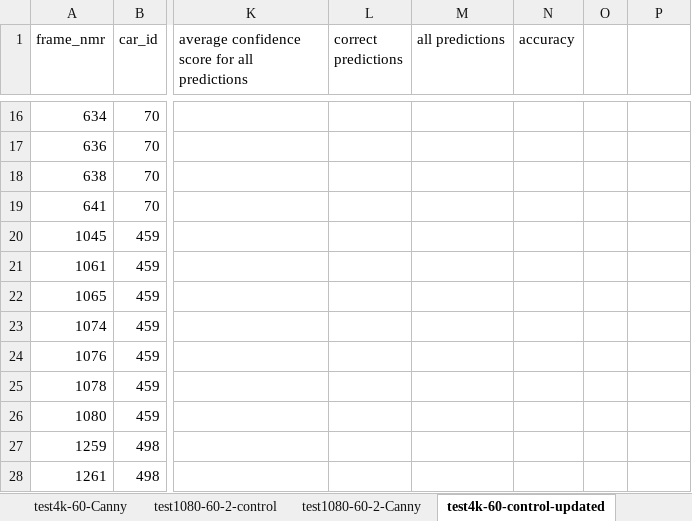
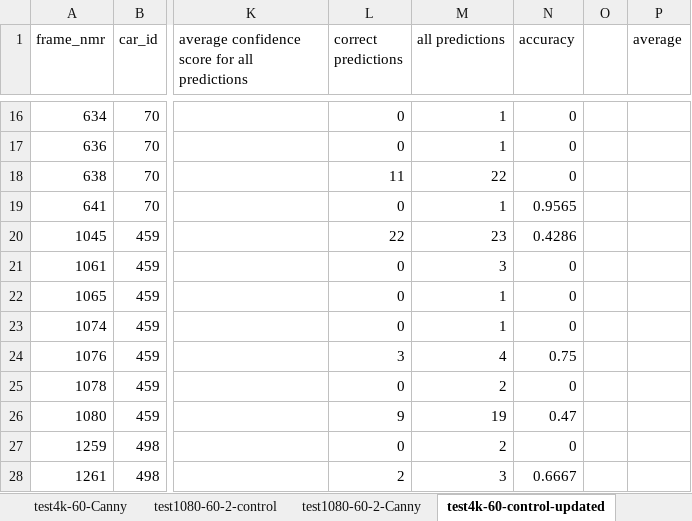
Before and after one commit to Android-James/Plate-Character-Recognition-with-Canny-Edge, an Excel workbook: tests_excel.xlsx, sheet test4k-60-control-updated, drawn as a sheet; only a part is shown, gaps mark what is left out; values as stored, in another font and other column widths than the file's, no borders; table styles not drawn; the diff covers the shown part only; the diff names each change by its address in the sheet, - before the commit and + after, or states it on an @@ line.

Commit message:
Update tests_excel.xlsx

```diff
--- a/tests_excel.xlsx (sheet test4k-60-control-updated)
+++ b/tests_excel.xlsx (sheet test4k-60-control-updated)
-P1: (empty)
+P1: average
-L16:L17 (correct predictions): (empty)
+L16:L17 (correct predictions): 0
-M16:M17 (all predictions): (empty)
+M16:M17 (all predictions): 1
-N16:N18 (accuracy): (empty)
+N16:N18 (accuracy): 0
-L18 (correct predictions): (empty)
+L18 (correct predictions): 11
-M18 (all predictions): (empty)
+M18 (all predictions): 22
-L19 (correct predictions): (empty)
+L19 (correct predictions): 0
-M19 (all predictions): (empty)
+M19 (all predictions): 1
-N19 (accuracy): (empty)
+N19 (accuracy): 0.9565
-L20 (correct predictions): (empty)
+L20 (correct predictions): 22
-M20 (all predictions): (empty)
+M20 (all predictions): 23
-N20 (accuracy): (empty)
+N20 (accuracy): 0.4286
-L21:L23 (correct predictions): (empty)
+L21:L23 (correct predictions): 0
-M21 (all predictions): (empty)
+M21 (all predictions): 3
-N21:N23 (accuracy): (empty)
+N21:N23 (accuracy): 0
-M22:M23 (all predictions): (empty)
+M22:M23 (all predictions): 1
-L24 (correct predictions): (empty)
+L24 (correct predictions): 3
-M24 (all predictions): (empty)
+M24 (all predictions): 4
-N24 (accuracy): (empty)
+N24 (accuracy): 0.75
-L25 (correct predictions): (empty)
+L25 (correct predictions): 0
-M25 (all predictions): (empty)
+M25 (all predictions): 2
-N25 (accuracy): (empty)
+N25 (accuracy): 0
-L26 (correct predictions): (empty)
+L26 (correct predictions): 9
-M26 (all predictions): (empty)
+M26 (all predictions): 19
-N26 (accuracy): (empty)
+N26 (accuracy): 0.47
-L27 (correct predictions): (empty)
+L27 (correct predictions): 0
-M27 (all predictions): (empty)
+M27 (all predictions): 2
-N27 (accuracy): (empty)
+N27 (accuracy): 0
-L28 (correct predictions): (empty)
+L28 (correct predictions): 2
-M28 (all predictions): (empty)
+M28 (all predictions): 3
-N28 (accuracy): (empty)
+N28 (accuracy): 0.6667
```
Also changed, not shown: 73 edited cells elsewhere in this sheet.
